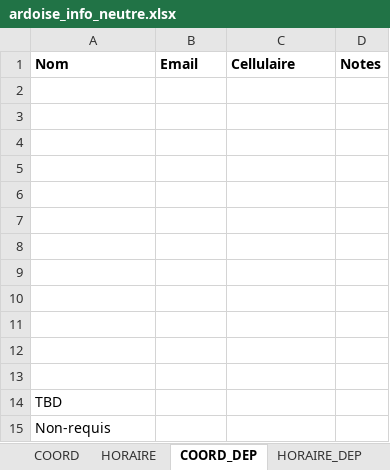
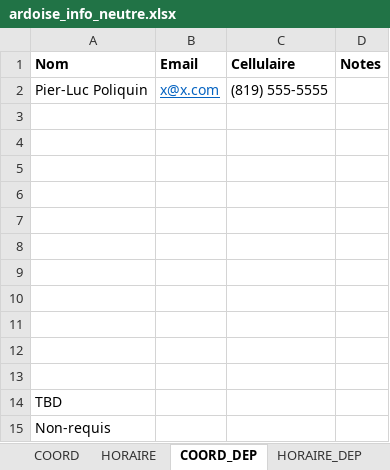
Before and after one commit to TourAbitibi/guide2024, an Excel workbook: excel/ardoise_info_neutre.xlsx, sheet COORD_DEP, drawn as a sheet; values as stored, in another font and other column widths than the file's, no borders; the diff names each change by its address in the sheet, - before the commit and + after, or states it on an @@ line.

Commit message:
Ajout dep neutre

```diff
--- a/excel/ardoise_info_neutre.xlsx (sheet COORD_DEP)
+++ b/excel/ardoise_info_neutre.xlsx (sheet COORD_DEP)
-row 2: (empty)
+row 2: Pier-Luc Poliquin | x@x.com | (819) 555-5555
```
Also changed, not shown: sheet HORAIRE_DEP.
